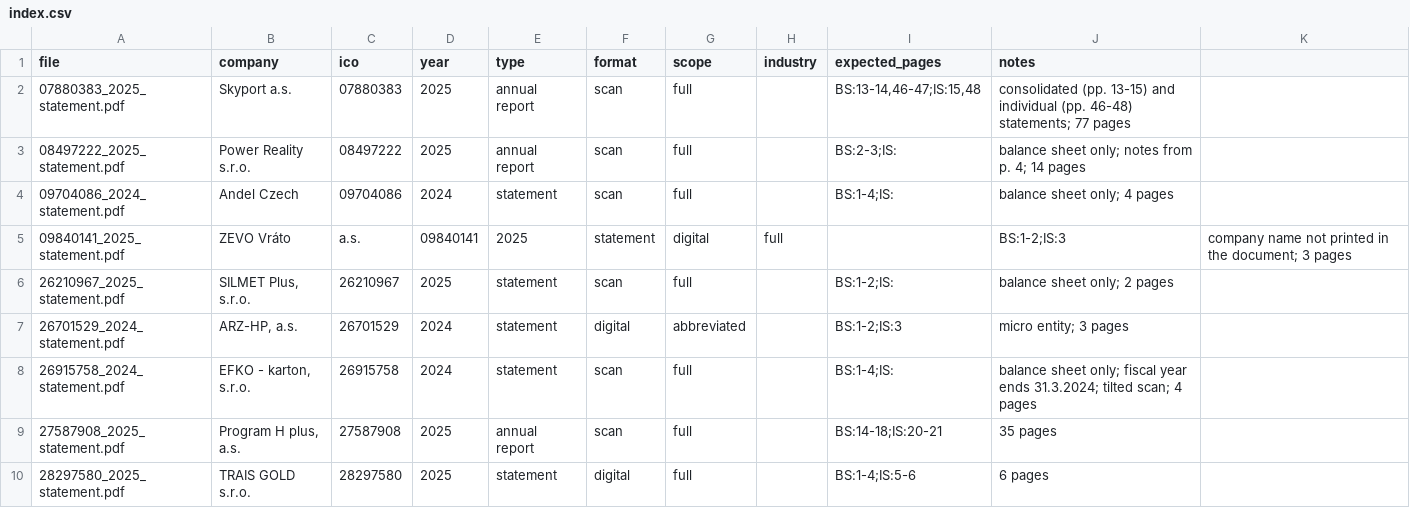
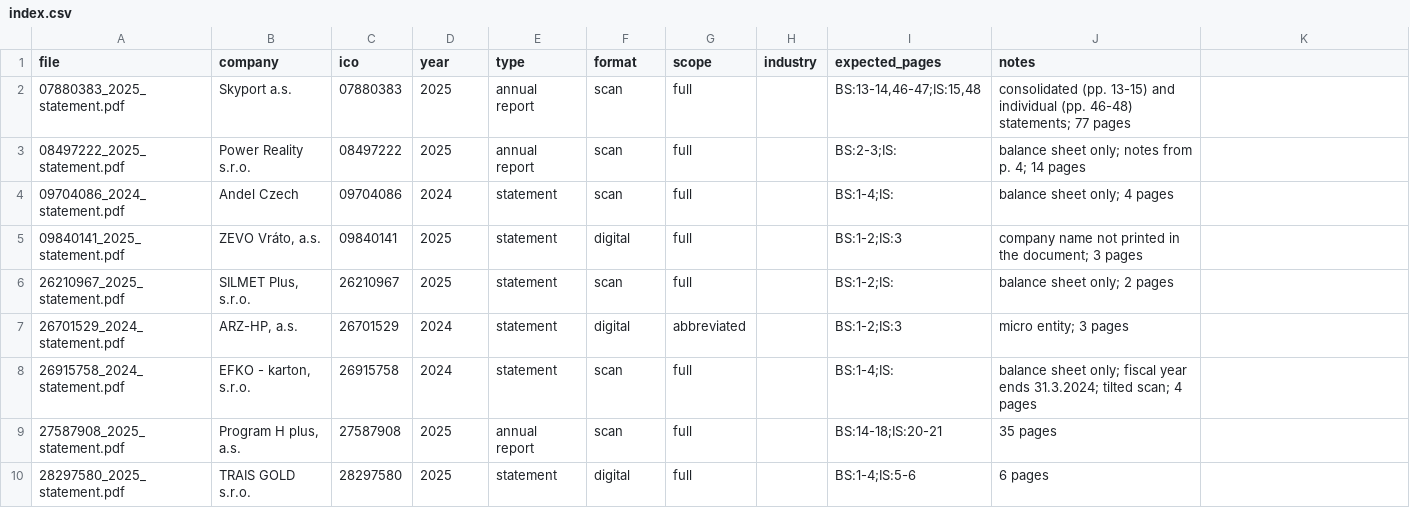
Before and after one commit to yacube69/cofidisipw, a CSV file: data/index.csv, drawn as a sheet; only a part is shown.

Commit message:
CIPW-3: quote a company name with a comma in data/index.csv
ZEVO Vráto, a.s. split the row into 11 columns, which failed the data test
of the index branch.

```diff
--- a/data/index.csv
+++ b/data/index.csv
@@ -4,3 +4,3 @@ file,company,ico,year,type,format,scope,industry,expected_pages,notes
 09704086_2024_statement.pdf,Andel Czech,09704086,2024,statement,scan,full,,BS:1-4;IS:,balance sheet only; 4 pages
-09840141_2025_statement.pdf,ZEVO Vráto, a.s.,09840141,2025,statement,digital,full,,BS:1-2;IS:3,company name not printed in the document; 3 pages
+09840141_2025_statement.pdf,"ZEVO Vráto, a.s.",09840141,2025,statement,digital,full,,BS:1-2;IS:3,company name not printed in the document; 3 pages
 26210967_2025_statement.pdf,"SILMET Plus, s.r.o.",26210967,2025,statement,scan,full,,BS:1-2;IS:,balance sheet only; 2 pages
```
